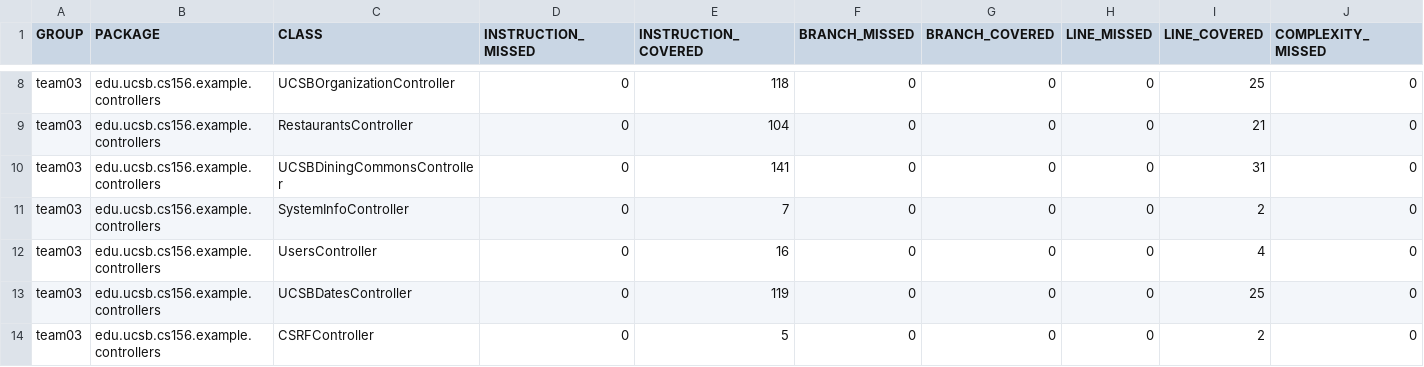
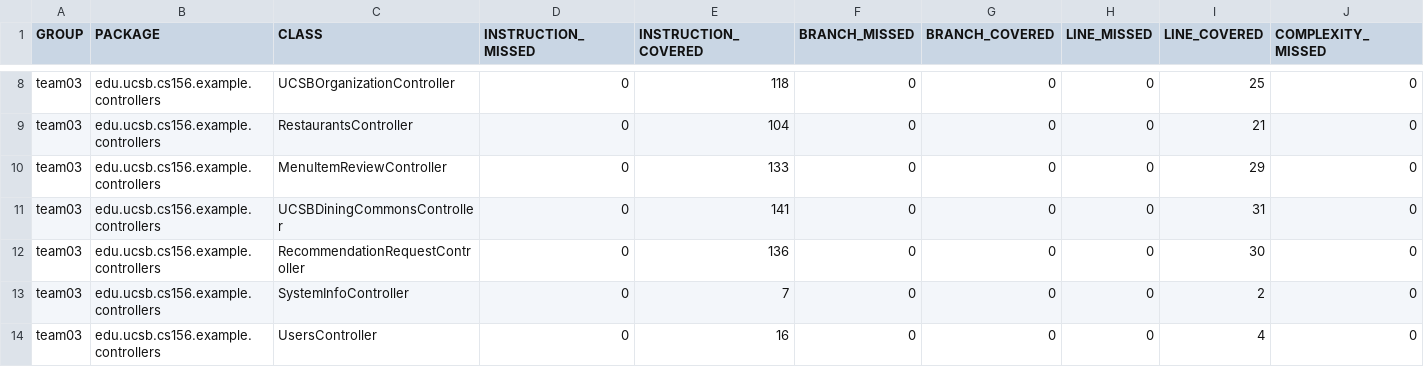
Before and after one commit to ucsb-cs156-w24/team03-w24-6pm-4, a CSV file: jacoco/jacoco.csv, drawn as a sheet; only a part is shown, gaps mark what is left out; the shorter side is filled out with more unchanged rows; rows hold the shown columns only; the diff names each change by its address in the sheet, - before the commit and + after, or states it on an @@ line.

Commit message:
Deploying to gh-pages from @ ucsb-cs156-w24/team03-w24-6pm-4@676dc5558475d7a259b63035eddf40ba55fe2b13 🚀

```diff
--- a/jacoco/jacoco.csv
+++ b/jacoco/jacoco.csv
+row 10: team03 | edu.ucsb.cs156.example.controllers | MenuItemReviewController | 0 | 133 | 0 | 0 | 0 | 29 | 0
+row 12: team03 | edu.ucsb.cs156.example.controllers | RecommendationRequestController | 0 | 136 | 0 | 0 | 0 | 30 | 0
```
Also changed, not shown: 9 other files.
